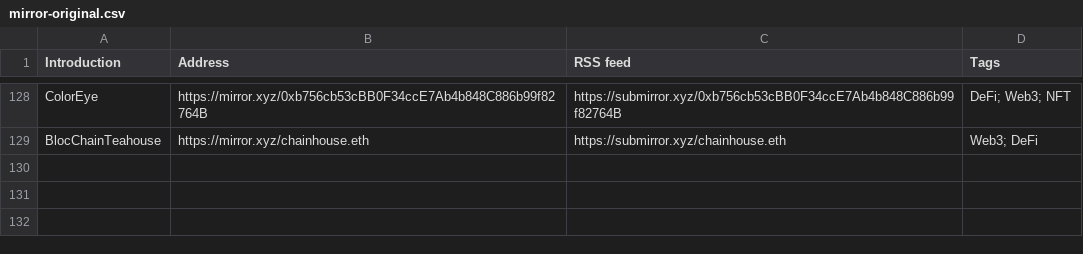
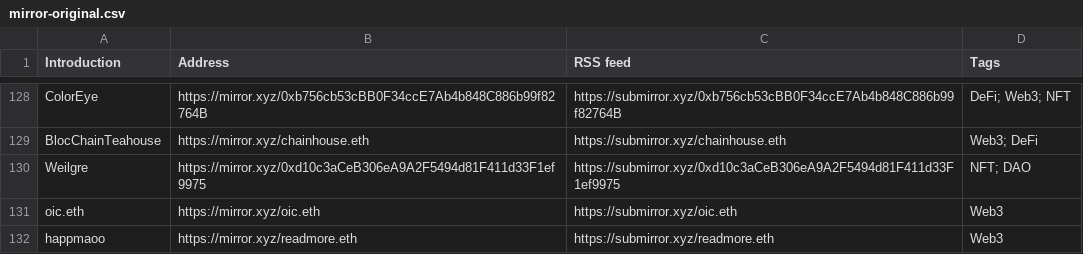
Before and after one commit to dbarobin/awesome-mirror, a CSV file: mirror-original.csv, drawn as a sheet; only a part is shown, gaps mark what is left out; the diff names each change by its address in the sheet, - before the commit and + after, or states it on an @@ line.

```diff
--- a/mirror-original.csv
+++ b/mirror-original.csv
+row 130: Weilgre | https://mirror.xyz/0xd10c3aCeB306eA9A2F5494d81F411d33F1ef9975 | https://submirror.xyz/0xd10c3aCeB306eA9A2F5494d81F411d33F1ef9975 | NFT; DAO
+row 131: oic.eth | https://mirror.xyz/oic.eth | https://submirror.xyz/oic.eth | Web3
+row 132: happmaoo | https://mirror.xyz/readmore.eth | https://submirror.xyz/readmore.eth | Web3
```
Also changed, not shown: mirror-original-langs.csv.
